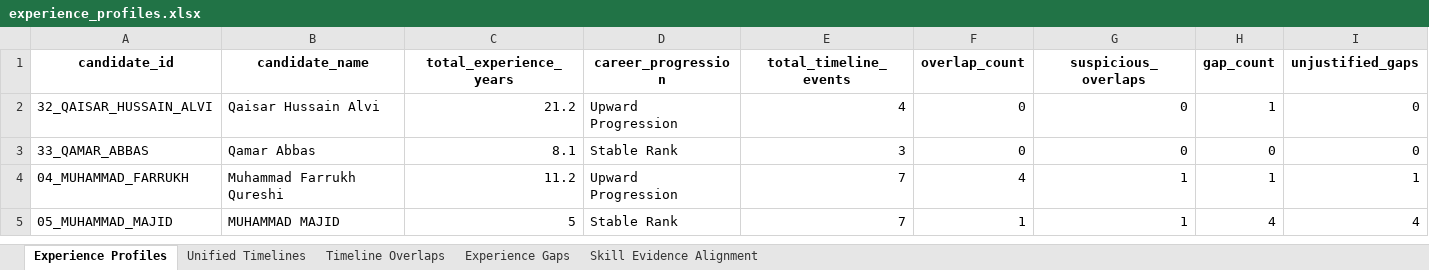
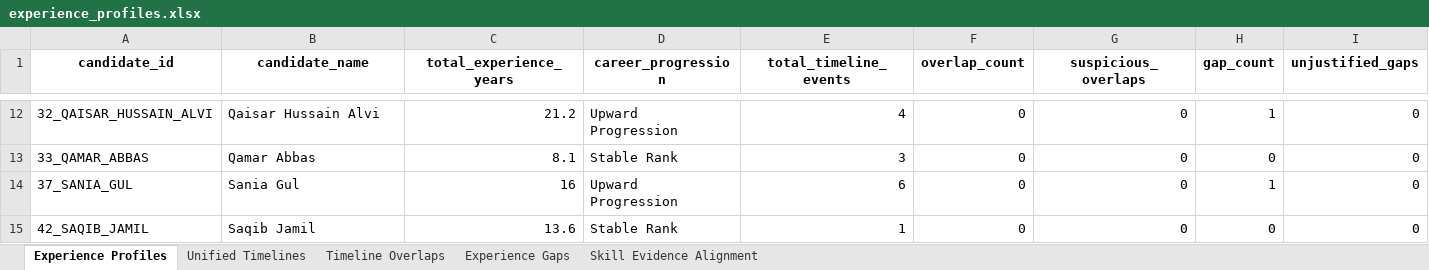
Before and after one commit to Mahvash-Imran/TALASH, an Excel workbook: data/analysis/experience_profiles.xlsx, sheet Experience Profiles, drawn as a sheet; only a part is shown, gaps mark what is left out; values as stored, in another font and other column widths than the file's, no borders; removed rows and columns are numbered as before the commit, all else as after; rows hold the shown columns only; the diff covers the shown part only; the diff names each change by its address in the sheet, - before the commit and + after, or states it on an @@ line.

```diff
--- a/data/analysis/experience_profiles.xlsx (sheet Experience Profiles)
+++ b/data/analysis/experience_profiles.xlsx (sheet Experience Profiles)
-row 4: 04_MUHAMMAD_FARRUKH | Muhammad Farrukh Qureshi | 11.2 | Upward Progression | 7 | 4 | 1 | 1 | 1
-row 5: 05_MUHAMMAD_MAJID | MUHAMMAD MAJID | 5 | Stable Rank | 7 | 1 | 1 | 4 | 4
+row 14: 37_SANIA_GUL | Sania Gul | 16 | Upward Progression | 6 | 0 | 0 | 1 | 0
+row 15: 42_SAQIB_JAMIL | Saqib Jamil | 13.6 | Stable Rank | 1 | 0 | 0 | 0 | 0
```
Also changed, not shown: 24 added rows, 22 removed rows and 90 edited cells elsewhere in this sheet, sheet Unified Timelines, sheet Timeline Overlaps, sheet Experience Gaps, sheet Skill Evidence Alignment, data/analysis/collaboration_profiles.xlsx, data/analysis/educational_profiles.xlsx, 51 other files.
